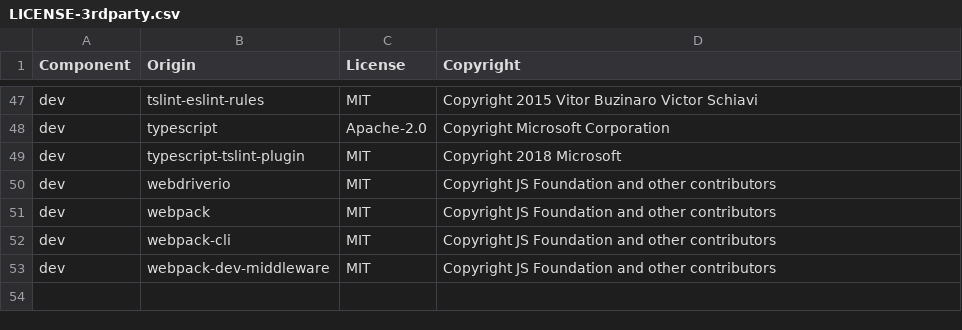
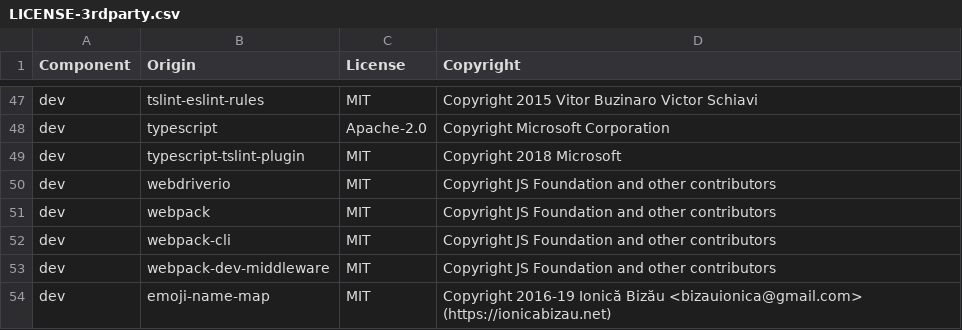
Before and after one commit to DataDog/browser-sdk, a CSV file: LICENSE-3rdparty.csv, drawn as a sheet; only a part is shown, gaps mark what is left out; the diff names each change by its address in the sheet, - before the commit and + after, or states it on an @@ line.

Commit message:
Adds emoji-name-map license

```diff
--- a/LICENSE-3rdparty.csv
+++ b/LICENSE-3rdparty.csv
+row 54: dev | emoji-name-map | MIT | Copyright 2016-19 Ionică Bizău <bizauionica@gmail.com> (https://ionicabizau.net)
```
